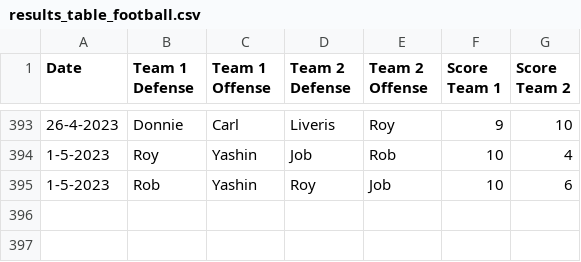
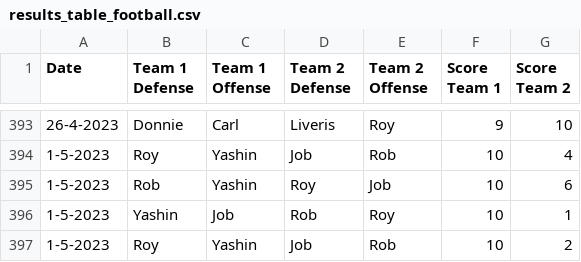
Before and after one commit to BartvonMeijenfeldt/fussball_rankings, a CSV file: results_table_football.csv, drawn as a sheet; only a part is shown, gaps mark what is left out.

```diff
--- a/results_table_football.csv
+++ b/results_table_football.csv
@@ -395 +395,3 @@ Date,Team 1 Defense,Team 1 Offense,Team 2 Defense,Team 2 Offense,Score Team 1,Sc
 1-5-2023,Rob,Yashin,Roy,Job,10,6
+1-5-2023,Yashin,Job,Rob,Roy,10,1
+1-5-2023,Roy,Yashin,Job,Rob,10,2
```
Also changed, not shown: beta_ratings.csv, calculations.csv, 1 other file.
